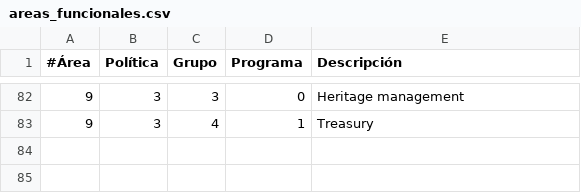
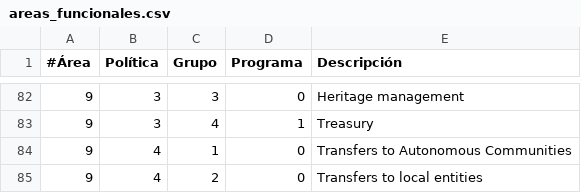
Before and after one commit to civio/presupuesto-torrelodones, a CSV file: data/en/areas_funcionales.csv, drawn as a sheet; only a part is shown, gaps mark what is left out; the diff names each change by its address in the sheet, - before the commit and + after, or states it on an @@ line.

```diff
--- a/data/en/areas_funcionales.csv
+++ b/data/en/areas_funcionales.csv
+row 84: 9 | 4 | 1 | 0 | Transfers to Autonomous Communities
+row 85: 9 | 4 | 2 | 0 | Transfers to local entities
```
Also changed, not shown: data/es/areas_funcionales.csv, data/inflacion.csv.
